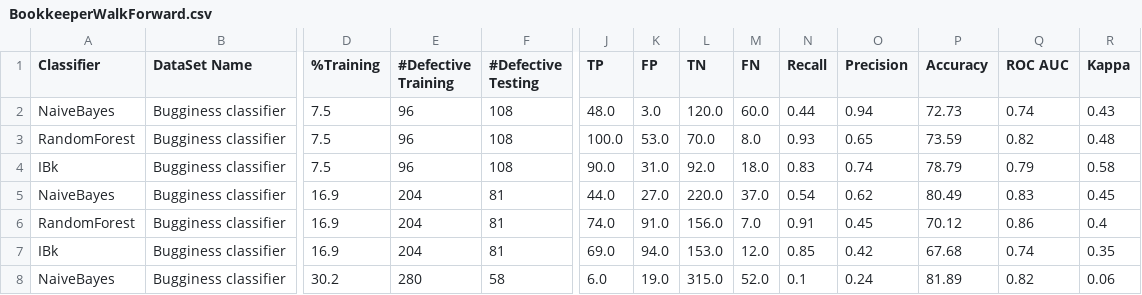
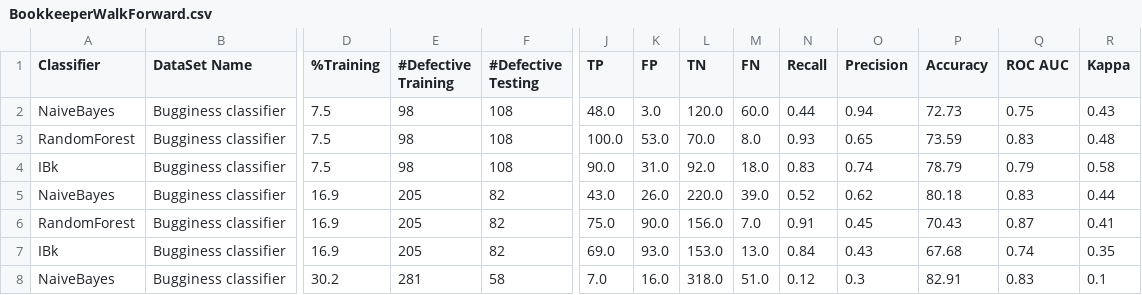
Before and after one commit to ludovico99/BookkeeperLearning, a CSV file: Deliverable2/src/main/resources/BookkeeperWalkForward.csv, drawn as a sheet; only a part is shown, gaps mark what is left out; the diff covers the shown part only; the diff names each change by its address in the sheet, - before the commit and + after, or states it on an @@ line.

Commit message:
adding a box chart based on KAPPA

```diff
--- a/Deliverable2/src/main/resources/BookkeeperWalkForward.csv
+++ b/Deliverable2/src/main/resources/BookkeeperWalkForward.csv
-E2:E4 (#Defective Training): 96
+E2:E4 (#Defective Training): 98
-Q2 (ROC AUC): 0.74
+Q2 (ROC AUC): 0.75
-Q3 (ROC AUC): 0.82
+Q3 (ROC AUC): 0.83
-E5:E7 (#Defective Training): 204
+E5:E7 (#Defective Training): 205
-F5:F7 (#Defective Testing): 81
+F5:F7 (#Defective Testing): 82
-J5 (TP): 44.0
+J5 (TP): 43.0
-K5 (FP): 27.0
+K5 (FP): 26.0
-M5 (FN): 37.0
+M5 (FN): 39.0
-N5 (Recall): 0.54
+N5 (Recall): 0.52
-P5 (Accuracy): 80.49
+P5 (Accuracy): 80.18
-R5 (Kappa): 0.45
+R5 (Kappa): 0.44
-J6 (TP): 74.0
+J6 (TP): 75.0
-K6 (FP): 91.0
+K6 (FP): 90.0
-P6 (Accuracy): 70.12
+P6 (Accuracy): 70.43
-Q6 (ROC AUC): 0.86
+Q6 (ROC AUC): 0.87
-R6 (Kappa): 0.4
+R6 (Kappa): 0.41
-K7 (FP): 94.0
+K7 (FP): 93.0
-M7 (FN): 12.0
+M7 (FN): 13.0
-N7 (Recall): 0.85
+N7 (Recall): 0.84
-O7 (Precision): 0.42
+O7 (Precision): 0.43
-E8 (#Defective Training): 280
+E8 (#Defective Training): 281
-J8 (TP): 6.0
+J8 (TP): 7.0
-K8 (FP): 19.0
+K8 (FP): 16.0
-L8 (TN): 315.0
+L8 (TN): 318.0
-M8 (FN): 52.0
+M8 (FN): 51.0
-N8 (Recall): 0.1
+N8 (Recall): 0.12
-O8 (Precision): 0.24
+O8 (Precision): 0.3
-P8 (Accuracy): 81.89
+P8 (Accuracy): 82.91
-Q8 (ROC AUC): 0.82
+Q8 (ROC AUC): 0.83
-R8 (Kappa): 0.06
+R8 (Kappa): 0.1
```
Also changed, not shown: 80 edited cells elsewhere in this file, 6 other files.
